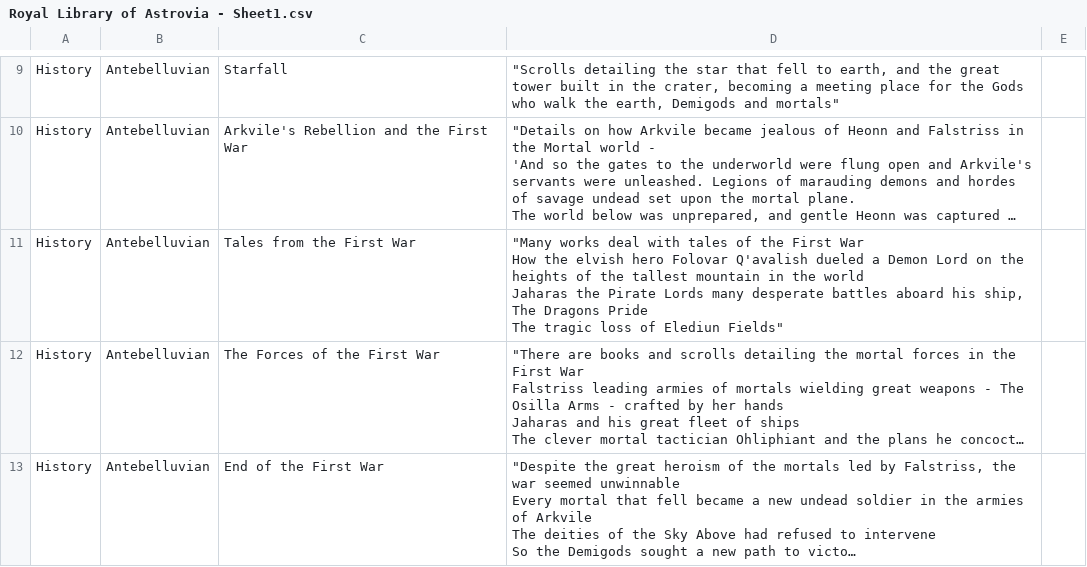
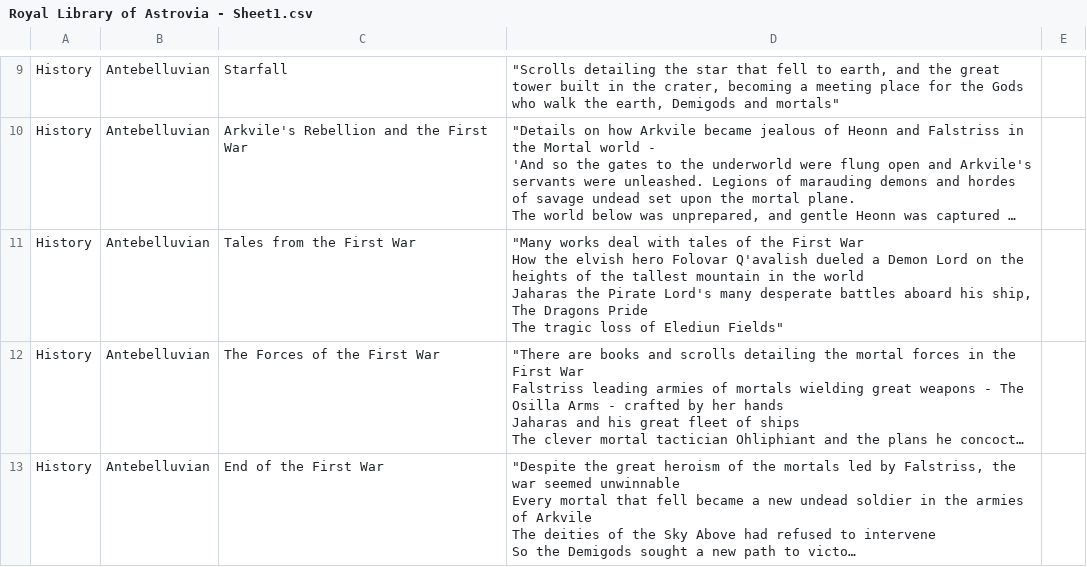
Before and after one commit to jono-royle/WorldBelow, a CSV file: Royal Library of Astrovia - Sheet1.csv, drawn as a sheet; only a part is shown, gaps mark what is left out; long unchanged cells end in …; the diff covers the shown part only; the diff names each change by its address in the sheet, - before the commit and + after, or states it on an @@ line.

Commit message:
Update Royal Library of Astrovia - Sheet1.csv

```diff
--- a/Royal Library of Astrovia - Sheet1.csv
+++ b/Royal Library of Astrovia - Sheet1.csv
-D11: …the Pirate Lords many desperate…
+D11: …the Pirate Lord's many desperate…
```
Also changed, not shown: 1 edited cell elsewhere in this file.
